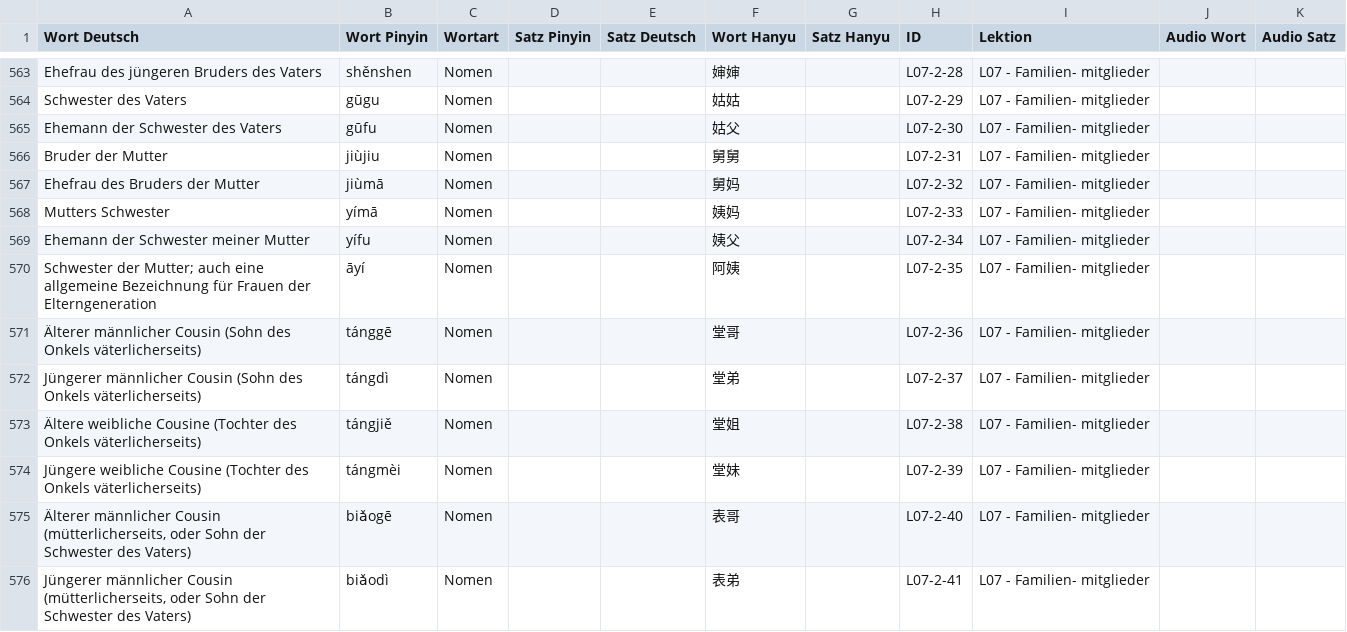
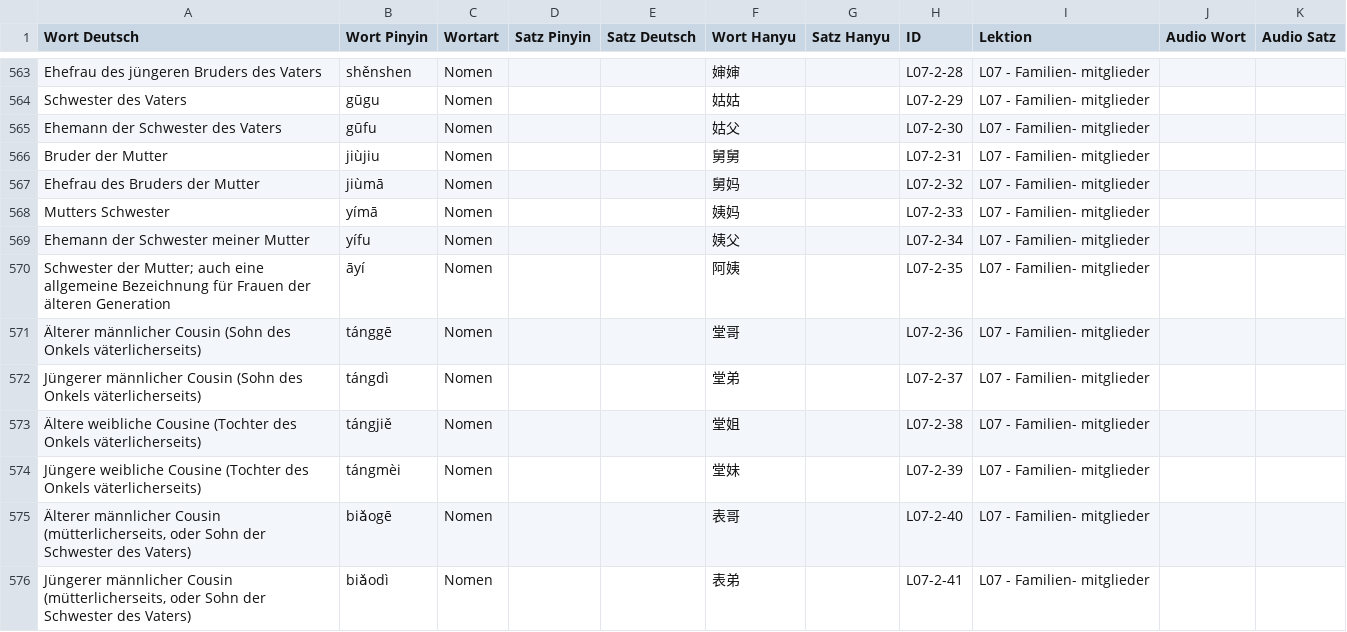
Before and after one commit to luoboteanjing-netizen/Flashcards-Chinesisch, a CSV file: data/Long-Chinesisch_Lektionen.csv, drawn as a sheet; only a part is shown, gaps mark what is left out.

```diff
--- a/data/Long-Chinesisch_Lektionen.csv
+++ b/data/Long-Chinesisch_Lektionen.csv
@@ -569,3 +569,3 @@ Mutters Schwester;yímā;Nomen;;;姨妈;;L07-2-33;L07 - Familien-  mitglieder;;
 Ehemann der Schwester meiner Mutter;yífu;Nomen;;;姨父;;L07-2-34;L07 - Familien-  mitglieder;;
-"Schwester der Mutter; auch eine allgemeine Bezeichnung für Frauen der Elterngeneration";āyí;Nomen;;;阿姨;;L07-2-35;L07 - Familien-  mitglieder;;
+"Schwester der Mutter; auch eine allgemeine Bezeichnung für Frauen der älteren Generation";āyí;Nomen;;;阿姨;;L07-2-35;L07 - Familien-  mitglieder;;
 Älterer männlicher Cousin (Sohn des Onkels väterlicherseits);tánggē;Nomen;;;堂哥;;L07-2-36;L07 - Familien-  mitglieder;;
```
Also changed, not shown: 3 other files.
